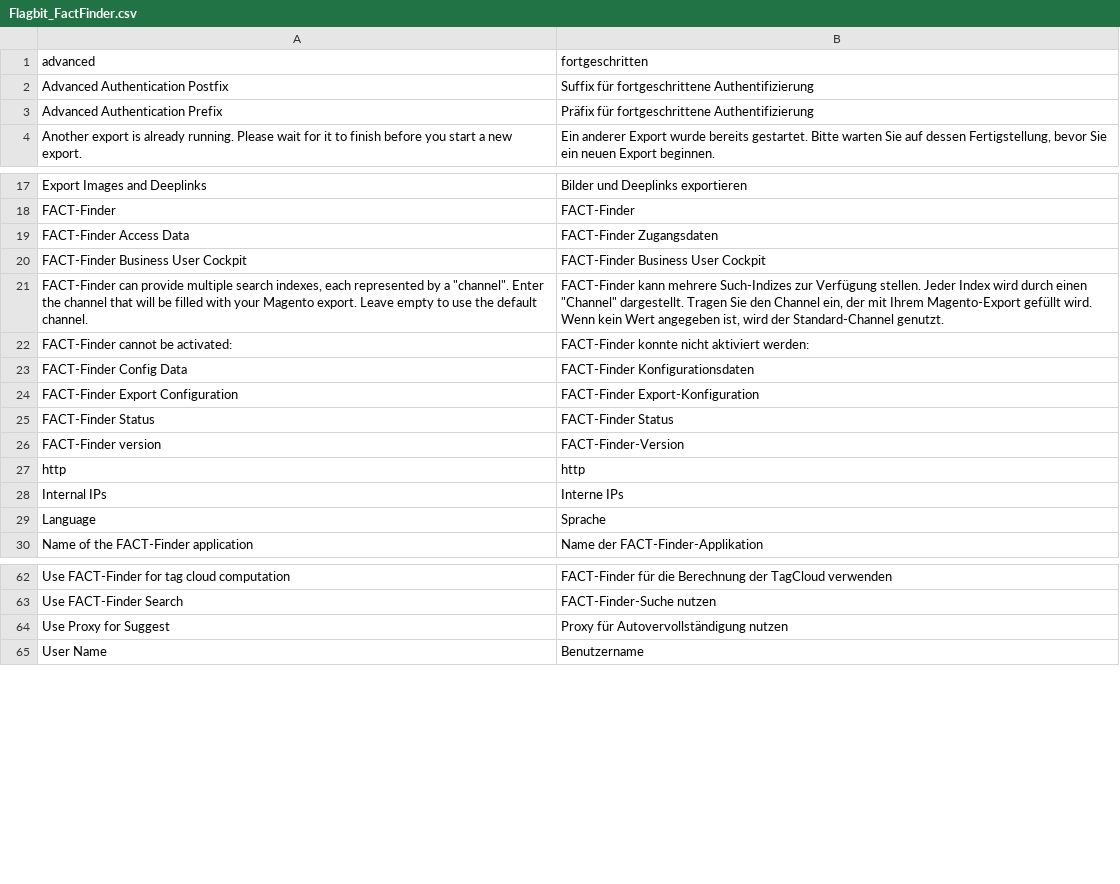
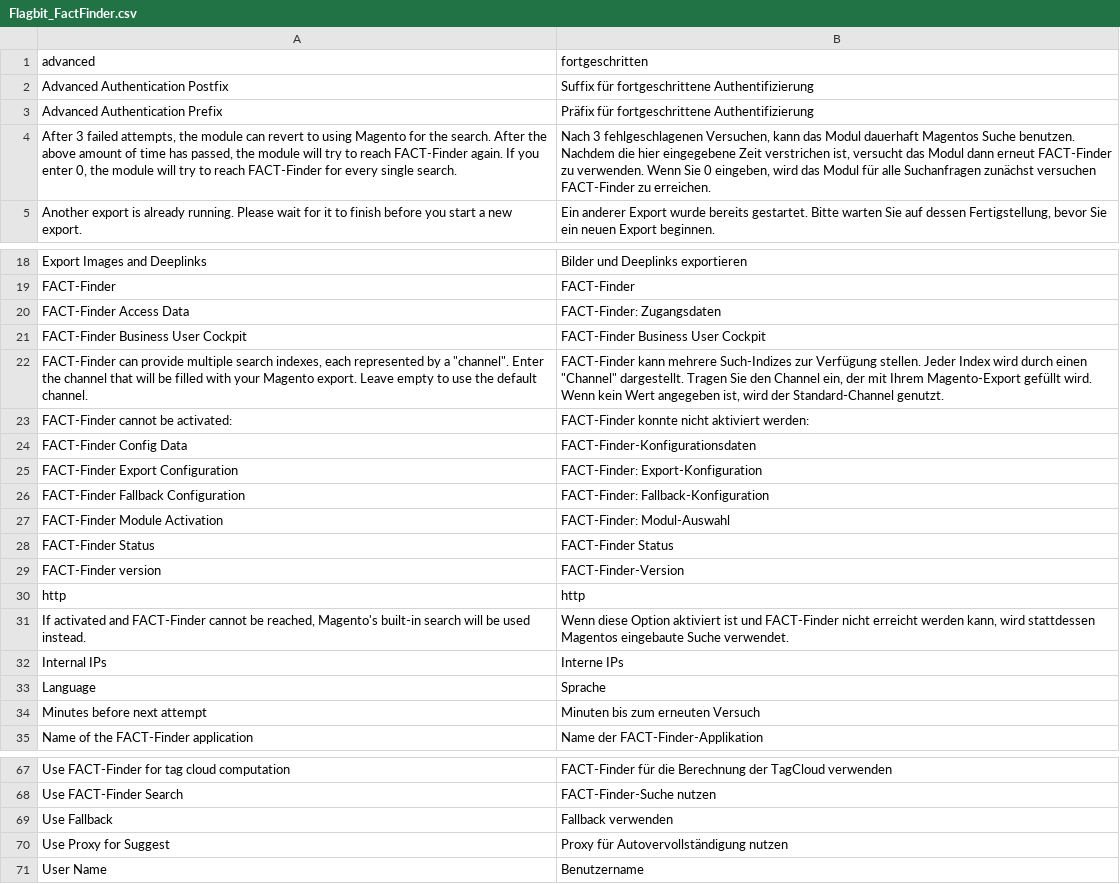
Before and after one commit to flagbit/Magento-FACTFinder, a CSV file: src/app/locale/de_DE/Flagbit_FactFinder.csv, drawn as a sheet; only a part is shown, gaps mark what is left out.

Commit message:
[+TASK] If FACT-Finder fails to respond, Magento's built-in search will be used instead. After 3 failed attempts, Magento's search will be used for a given period of time, until FACT-Finder is queried again. (WIP!)

```diff
--- a/src/app/locale/de_DE/Flagbit_FactFinder.csv
+++ b/src/app/locale/de_DE/Flagbit_FactFinder.csv
@@ -3,2 +3,3 @@
 "Advanced Authentication Prefix", "Präfix für fortgeschrittene Authentifizierung"
+"After 3 failed attempts, the module can revert to using Magento for the search. After the above amount of time has passed, the module will try to reach FACT-Finder again. If you enter 0, the module will try to reach FACT-Finder for every single search.", "Nach 3 fehlgeschlagenen Versuchen, kann das Modul dauerhaft Magentos Suche benutzen. Nachdem die hier eingegebene Zeit verstrichen ist, versucht das Modul dann erneut FACT-Finder zu verwenden. Wenn Sie 0 eingeben, wird das Modul für alle Suchanfragen zunächst versuchen FACT-Finder zu erreichen."
 "Another export is already running. Please wait for it to finish before you start a new export.", "Ein anderer Export wurde bereits gestartet. Bitte warten Sie auf dessen Fertigstellung, bevor Sie ein neuen Export beginnen."
@@ -18,3 +19,3 @@
 "FACT-Finder", "FACT-Finder"
-"FACT-Finder Access Data", "FACT-Finder Zugangsdaten"
+"FACT-Finder Access Data", "FACT-Finder: Zugangsdaten"
 "FACT-Finder Business User Cockpit", "FACT-Finder Business User Cockpit"
@@ -22,4 +23,6 @@
 "FACT-Finder cannot be activated:", "FACT-Finder konnte nicht aktiviert werden:"
-"FACT-Finder Config Data", "FACT-Finder Konfigurationsdaten"
-"FACT-Finder Export Configuration", "FACT-Finder Export-Konfiguration"
+"FACT-Finder Config Data", "FACT-Finder-Konfigurationsdaten"
+"FACT-Finder Export Configuration", "FACT-Finder: Export-Konfiguration"
+"FACT-Finder Fallback Configuration", "FACT-Finder: Fallback-Konfiguration"
+"FACT-Finder Module Activation", "FACT-Finder: Modul-Auswahl"
 "FACT-Finder Status", "FACT-Finder Status"
@@ -27,4 +30,6 @@
 "http", "http"
+"If activated and FACT-Finder cannot be reached, Magento's built-in search will be used instead.", "Wenn diese Option aktiviert ist und FACT-Finder nicht erreicht werden kann, wird stattdessen Magentos eingebaute Suche verwendet."
 "Internal IPs", "Interne IPs"
 "Language", "Sprache"
+"Minutes before next attempt", "Minuten bis zum erneuten Versuch"
 "Name of the FACT-Finder application", "Name der FACT-Finder-Applikation"
@@ -63,2 +68,3 @@
 "Use FACT-Finder Search", "FACT-Finder-Suche nutzen"
+"Use Fallback", "Fallback verwenden"
 "Use Proxy for Suggest", "Proxy für Autovervollständigung nutzen"
```
Also changed, not shown: 3 other files.
